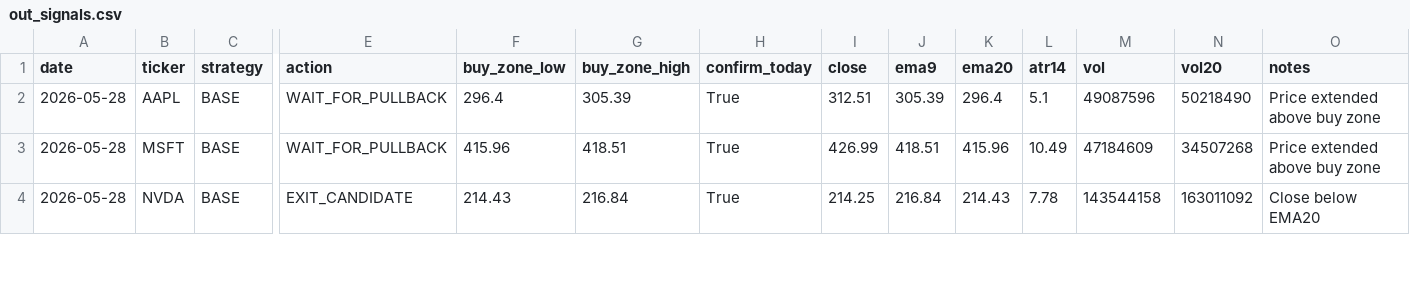
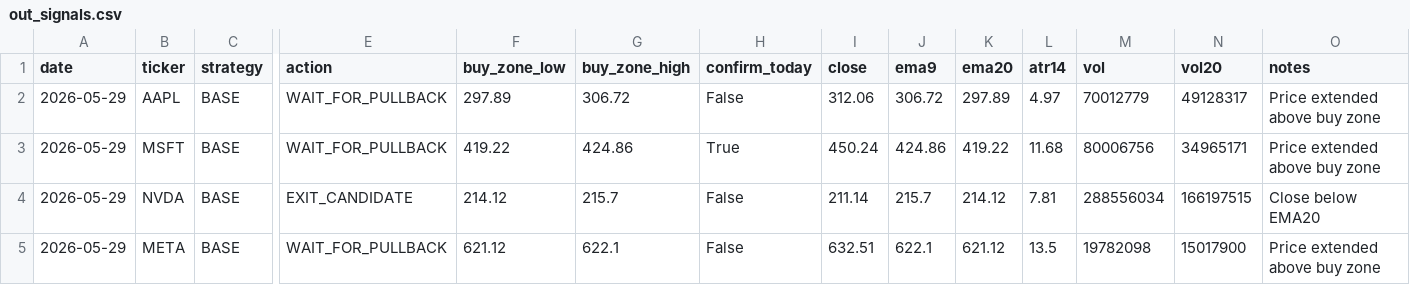
Before and after one commit to Ayodukale/S_B, a CSV file: data/out_signals.csv, drawn as a sheet; only a part is shown, gaps mark what is left out; rows hold the shown columns only; the diff covers the shown part only; the diff names each change by its address in the sheet, - before the commit and + after, or states it on an @@ line.

```diff
--- a/data/out_signals.csv
+++ b/data/out_signals.csv
-A2:A4 (date): 2026-05-28
+A2:A4 (date): 2026-05-29
-F2 (buy_zone_low): 296.4
+F2 (buy_zone_low): 297.89
-G2 (buy_zone_high): 305.39
+G2 (buy_zone_high): 306.72
-H2 (confirm_today): True
+H2 (confirm_today): False
-I2 (close): 312.51
+I2 (close): 312.06
-J2 (ema9): 305.39
+J2 (ema9): 306.72
-K2 (ema20): 296.4
+K2 (ema20): 297.89
-L2 (atr14): 5.1
+L2 (atr14): 4.97
-M2 (vol): 49087596
+M2 (vol): 70012779
-N2 (vol20): 50218490
+N2 (vol20): 49128317
-F3 (buy_zone_low): 415.96
+F3 (buy_zone_low): 419.22
-G3 (buy_zone_high): 418.51
+G3 (buy_zone_high): 424.86
-I3 (close): 426.99
+I3 (close): 450.24
-J3 (ema9): 418.51
+J3 (ema9): 424.86
-K3 (ema20): 415.96
+K3 (ema20): 419.22
-L3 (atr14): 10.49
+L3 (atr14): 11.68
-M3 (vol): 47184609
+M3 (vol): 80006756
-N3 (vol20): 34507268
+N3 (vol20): 34965171
-F4 (buy_zone_low): 214.43
+F4 (buy_zone_low): 214.12
-G4 (buy_zone_high): 216.84
+G4 (buy_zone_high): 215.7
-H4 (confirm_today): True
+H4 (confirm_today): False
-I4 (close): 214.25
+I4 (close): 211.14
-J4 (ema9): 216.84
+J4 (ema9): 215.7
-K4 (ema20): 214.43
+K4 (ema20): 214.12
-L4 (atr14): 7.78
+L4 (atr14): 7.81
-M4 (vol): 143544158
+M4 (vol): 288556034
-N4 (vol20): 163011092
+N4 (vol20): 166197515
+row 5: 2026-05-29 | META | BASE | WAIT_FOR_PULLBACK | 621.12 | 622.1 | False | 632.51 | 622.1 | 621.12 | 13.5 | 19782098 | 15017900 | Price extended above buy zone
```
Also changed, not shown: 52 edited cells elsewhere in this file, data/ledger.csv, 4 other files.
